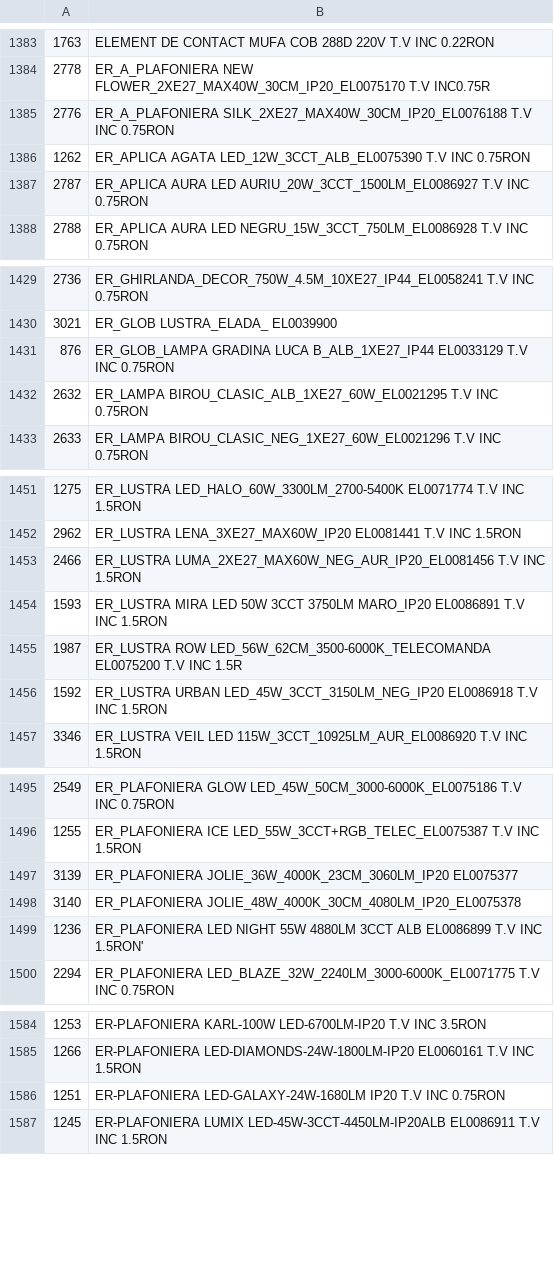
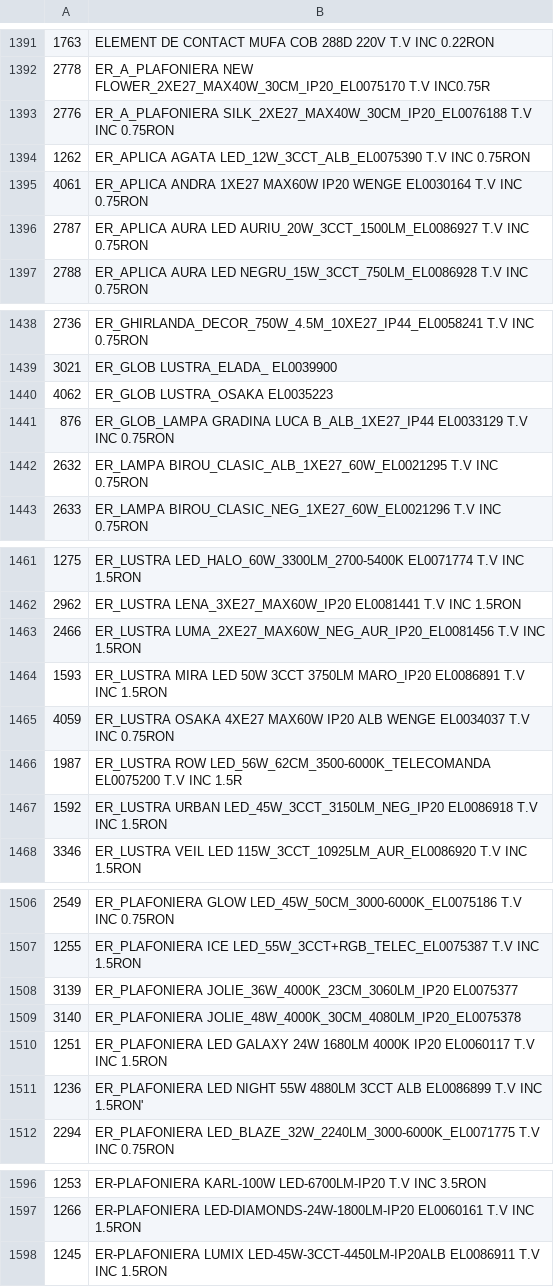
Before and after one commit to Rert90/site-casa-marcat, a CSV file: date.csv, drawn as a sheet; only a part is shown, gaps mark what is left out; the diff covers the shown part only.

```diff
--- a/date.csv
+++ b/date.csv
@@ -1386,2 +1394,3 @@
 1262;ER_APLICA AGATA LED_12W_3CCT_ALB_EL0075390 T.V INC 0.75RON
+4061;ER_APLICA ANDRA 1XE27 MAX60W IP20 WENGE EL0030164 T.V INC 0.75RON
 2787;ER_APLICA AURA LED AURIU_20W_3CCT_1500LM_EL0086927 T.V INC 0.75RON
@@ -1430,2 +1439,3 @@
 3021;ER_GLOB LUSTRA_ELADA_ EL0039900
+4062;ER_GLOB LUSTRA_OSAKA EL0035223
 876;ER_GLOB_LAMPA GRADINA LUCA B_ALB_1XE27_IP44 EL0033129 T.V INC 0.75RON
@@ -1454,2 +1464,3 @@
 1593;ER_LUSTRA MIRA LED 50W 3CCT 3750LM MARO_IP20 EL0086891 T.V INC 1.5RON
+4059;ER_LUSTRA OSAKA 4XE27 MAX60W IP20 ALB WENGE EL0034037 T.V INC 0.75RON
 1987;ER_LUSTRA ROW LED_56W_62CM_3500-6000K_TELECOMANDA EL0075200 T.V INC 1.5R
@@ -1498,2 +1509,3 @@
 3140;ER_PLAFONIERA JOLIE_48W_4000K_30CM_4080LM_IP20_EL0075378
+1251;ER_PLAFONIERA LED GALAXY 24W 1680LM 4000K IP20 EL0060117 T.V INC 1.5RON
 1236;ER_PLAFONIERA LED NIGHT 55W 4880LM 3CCT ALB EL0086899 T.V INC 1.5RON'
@@ -1585,3 +1597,2 @@
 1266;ER-PLAFONIERA LED-DIAMONDS-24W-1800LM-IP20 EL0060161 T.V INC 1.5RON
-1251;ER-PLAFONIERA LED-GALAXY-24W-1680LM IP20 T.V INC 0.75RON
 1245;ER-PLAFONIERA LUMIX LED-45W-3CCT-4450LM-IP20ALB EL0086911 T.V INC 1.5RON
```
Also changed, not shown: 14 added rows and 3 removed rows elsewhere in this file.
